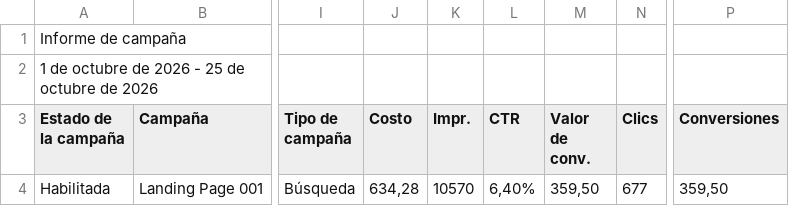
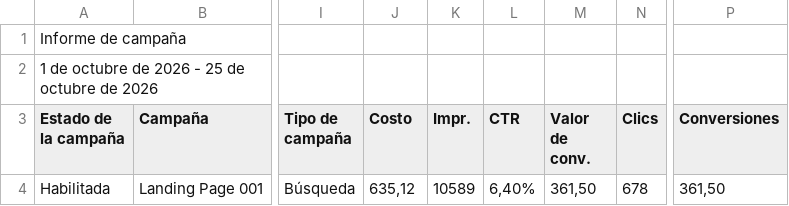
Before and after one commit to jorgeluis666/SUMI, a CSV file: data/csv-backups/drive/SUMI octubre 2026.csv, drawn as a sheet; only a part is shown, gaps mark what is left out; the diff names each change by its address in the sheet, - before the commit and + after, or states it on an @@ line.

```diff
--- a/data/csv-backups/drive/SUMI octubre 2026.csv
+++ b/data/csv-backups/drive/SUMI octubre 2026.csv
-J4 (Costo): 634,28
+J4 (Costo): 635,12
-K4 (Impr.): 10570
+K4 (Impr.): 10589
-M4 (Valor de conv.): 359,50
+M4 (Valor de conv.): 361,50
-N4 (Clics): 677
+N4 (Clics): 678
-P4 (Conversiones): 359,50
+P4 (Conversiones): 361,50
```
Also changed, not shown: data/csv-backups/keywords/SUMI KW octubre 2026.csv, 4 other files.
